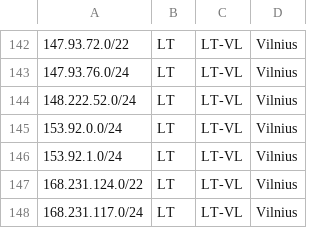
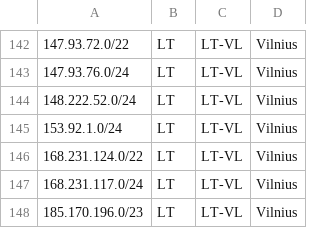
Before and after one commit to hostinger/geofeed, a CSV file: geofeed.csv, drawn as a sheet; only a part is shown, gaps mark what is left out; the shorter side is filled out with more unchanged rows; the diff names each change by its address in the sheet, - before the commit and + after, or states it on an @@ line.

Commit message:
Update geofeed.csv

```diff
--- a/geofeed.csv
+++ b/geofeed.csv
-row 145: 153.92.0.0/24 | LT | LT-VL | Vilnius
```
